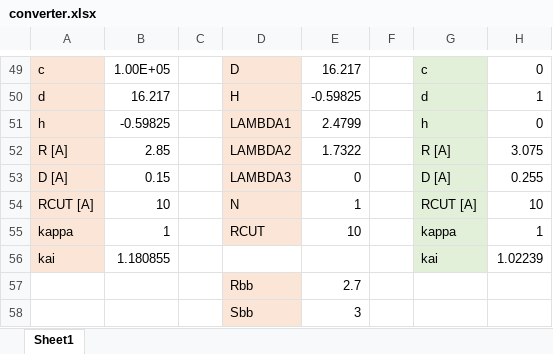
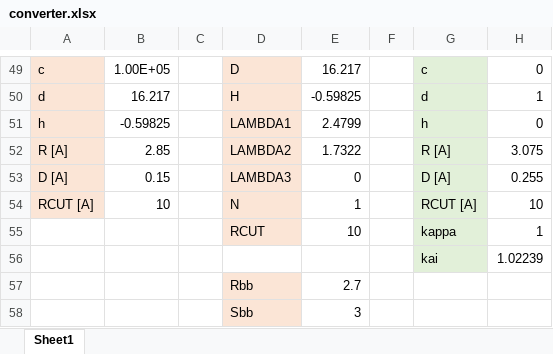
Before and after one commit to by-student-2017/CP2k-v.9.1-examples, an Excel workbook: QMMM/Tersoff_potential/converter.xlsx, sheet Sheet1, drawn as a sheet; only a part is shown, gaps mark what is left out; values as stored, in another font and other column widths than the file's, no borders; the diff names each change by its address in the sheet, - before the commit and + after, or states it on an @@ line.

```diff
--- a/QMMM/Tersoff_potential/converter.xlsx (sheet Sheet1)
+++ b/QMMM/Tersoff_potential/converter.xlsx (sheet Sheet1)
-A55: kappa
+A55: (empty)
-A55:A56 fill: #FBE5D6
+A55:A56 fill: none
-B55: 1
+B55: (empty)
-A56: kai
+A56: (empty)
-B56: 1.180855
+B56: (empty)
```
Also changed, not shown: 1 other file.
